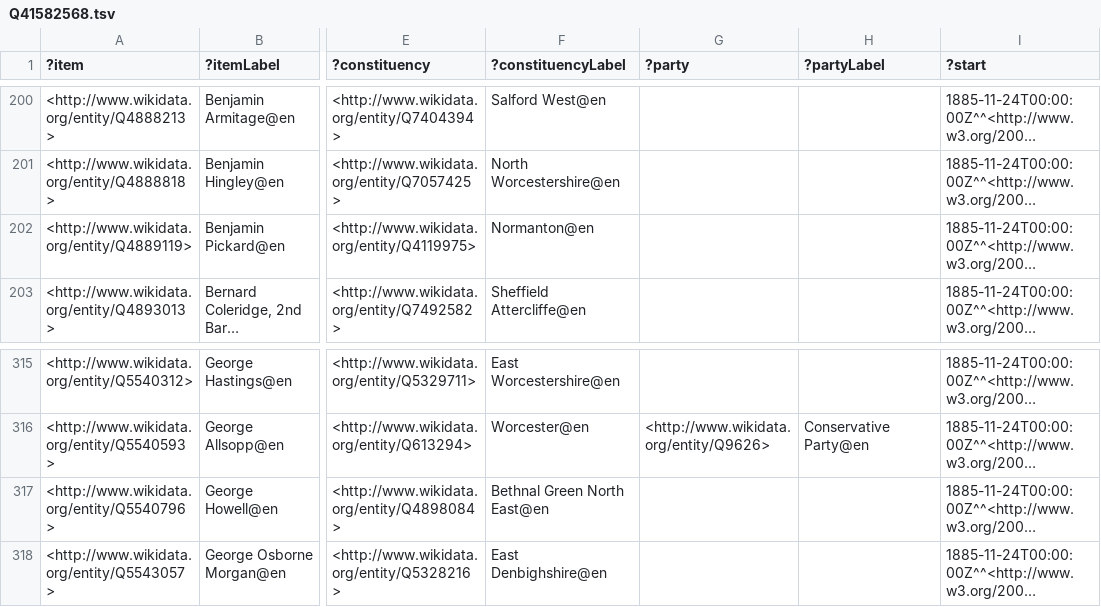
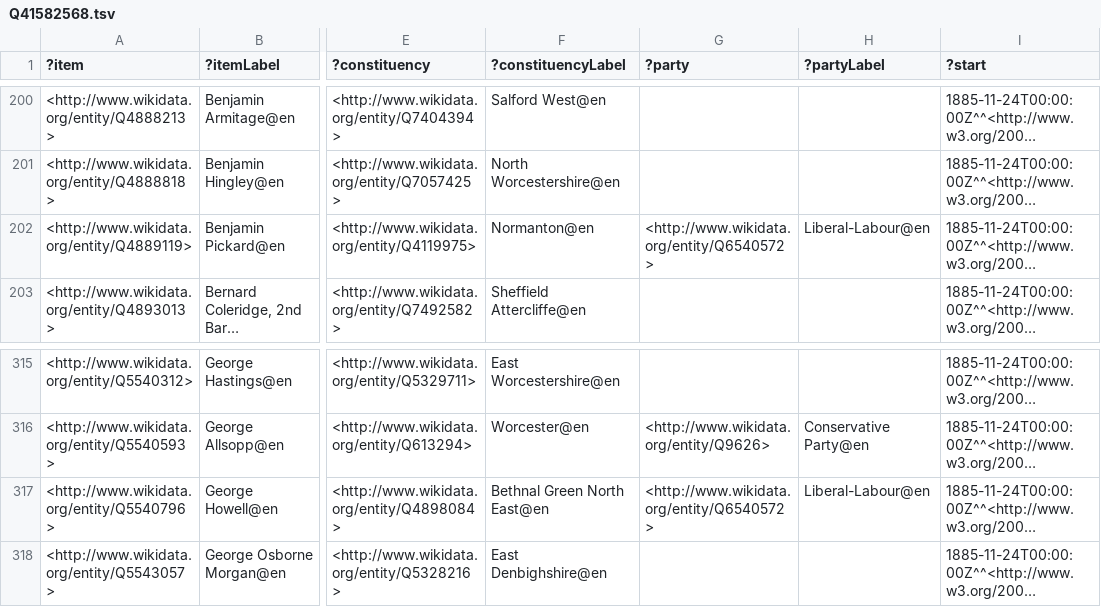
Before and after one commit to generalist/parliament, a TSV file: Q41582568.tsv, drawn as a sheet; only a part is shown, gaps mark what is left out; long unchanged cells end in …; the diff names each change by its address in the sheet, - before the commit and + after, or states it on an @@ line.

```diff
--- a/Q41582568.tsv
+++ b/Q41582568.tsv
-G202 (?party): (empty)
+G202 (?party): <http://www.wikidata.org/entity/Q6540572>
-H202 (?partyLabel): (empty)
+H202 (?partyLabel): Liberal-Labour@en
-G317 (?party): (empty)
+G317 (?party): <http://www.wikidata.org/entity/Q6540572>
-H317 (?partyLabel): (empty)
+H317 (?partyLabel): Liberal-Labour@en
```
Also changed, not shown: Q41582570.tsv, Q41582572.tsv, 11 other files.
